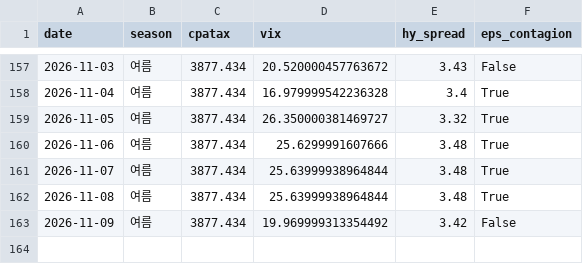
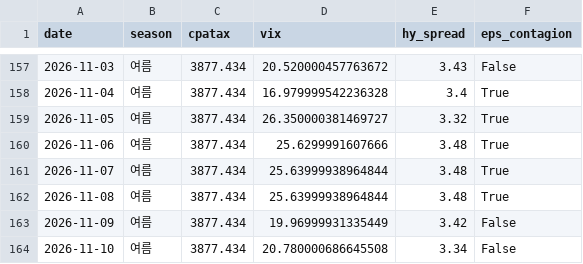
Before and after one commit to hyobot/niceweather, a CSV file: data/dashboard_history.csv, drawn as a sheet; only a part is shown, gaps mark what is left out.

```diff
--- a/data/dashboard_history.csv
+++ b/data/dashboard_history.csv
@@ -162,2 +162,3 @@
 2026-11-08,여름,3877.434,25.63999938964844,3.48,True
-2026-11-09,여름,3877.434,19.969999313354492,3.42,False
+2026-11-09,여름,3877.434,19.96999931335449,3.42,False
+2026-11-10,여름,3877.434,20.780000686645508,3.34,False
```
Also changed, not shown: data/market_history.csv.
